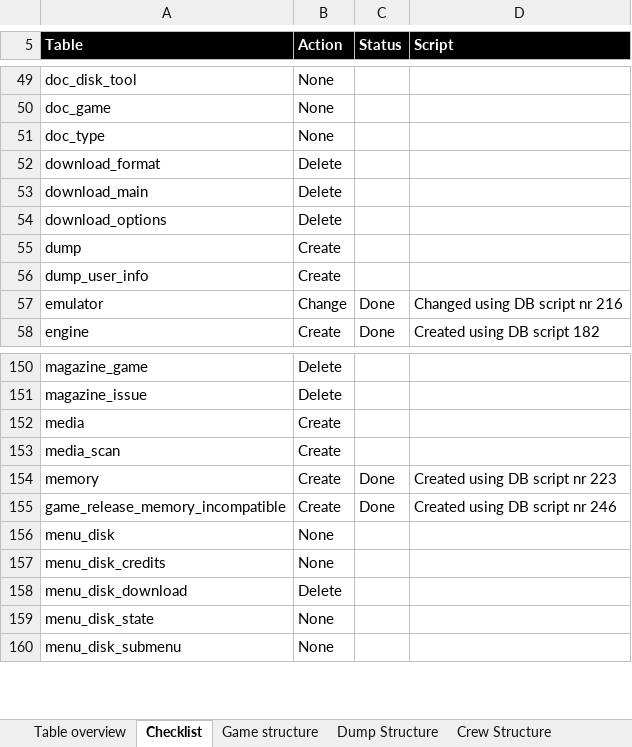
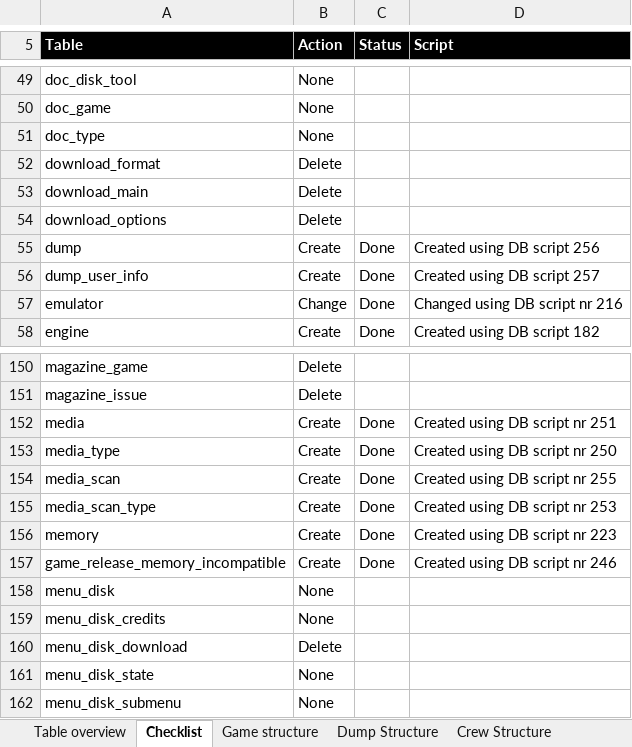
Before and after one commit to atari-legend/skins-and-docs, an Excel workbook: Technical documentation/AL table analysis.xlsx, sheet Checklist, drawn as a sheet; only a part is shown, gaps mark what is left out; values as stored, in another font and other column widths than the file's, no borders; conditional formats not drawn; addresses are those after the commit; the diff names each change by its address in the sheet, - before the commit and + after, or states it on an @@ line.

Commit message:
Creation of Dump tables & expanding games config for dump

```diff
--- a/Technical documentation/AL table analysis.xlsx (sheet Checklist)
+++ b/Technical documentation/AL table analysis.xlsx (sheet Checklist)
-C55:C56 (Status): (empty)
+C55:C56 (Status): Done
-D55 (Script): (empty)
+D55 (Script): Created using DB script 256
-D56 (Script): (empty)
+D56 (Script): Created using DB script 257
-C152 (Status): (empty)
+C152 (Status): Done
-D152 (Script): (empty)
+D152 (Script): Created using DB script nr 251
+row 153: media_type | Create | Done | Created using DB script nr 250
-C154 (Status): (empty)
+C154 (Status): Done
-D154 (Script): (empty)
+D154 (Script): Created using DB script nr 255
+row 155: media_scan_type | Create | Done | Created using DB script nr 253
```
